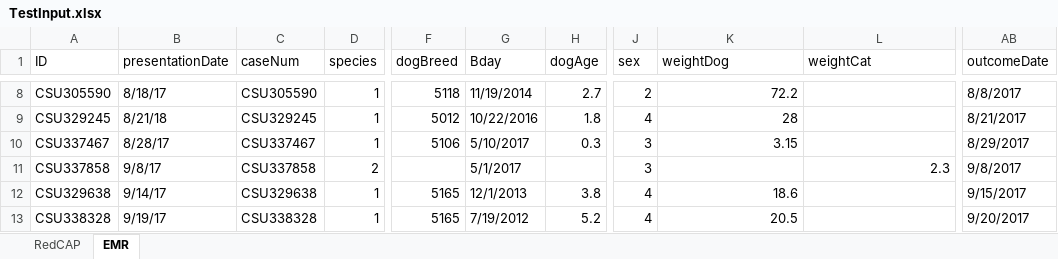
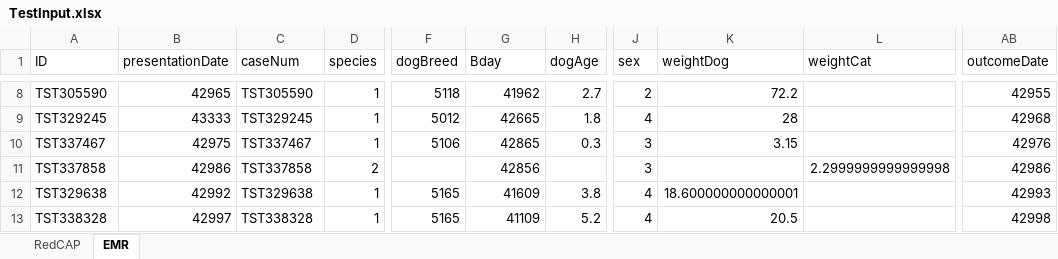
Before and after one commit to cvmbsOne/VetQualPub, an Excel workbook: Current Build/Input/TestInput.xlsx, sheet EMR, drawn as a sheet; only a part is shown, gaps mark what is left out; values as stored, in another font and other column widths than the file's, no cell formats; the diff covers the shown part only; the diff names each change by its address in the sheet, - before the commit and + after, or states it on an @@ line.

```diff
--- a/Current Build/Input/TestInput.xlsx (sheet EMR)
+++ b/Current Build/Input/TestInput.xlsx (sheet EMR)
-A8 (ID): CSU305590
+A8 (ID): TST305590
-B8 (presentationDate): 8/18/17
+B8 (presentationDate): 42965
-C8 (caseNum): CSU305590
+C8 (caseNum): TST305590
-G8 (Bday): 11/19/2014
+G8 (Bday): 41962
-AB8 (outcomeDate): 8/8/2017
+AB8 (outcomeDate): 42955
-A9 (ID): CSU329245
+A9 (ID): TST329245
-B9 (presentationDate): 8/21/18
+B9 (presentationDate): 43333
-C9 (caseNum): CSU329245
+C9 (caseNum): TST329245
-G9 (Bday): 10/22/2016
+G9 (Bday): 42665
-AB9 (outcomeDate): 8/21/2017
+AB9 (outcomeDate): 42968
-A10 (ID): CSU337467
+A10 (ID): TST337467
-B10 (presentationDate): 8/28/17
+B10 (presentationDate): 42975
-C10 (caseNum): CSU337467
+C10 (caseNum): TST337467
-G10 (Bday): 5/10/2017
+G10 (Bday): 42865
-AB10 (outcomeDate): 8/29/2017
+AB10 (outcomeDate): 42976
-A11 (ID): CSU337858
+A11 (ID): TST337858
-B11 (presentationDate): 9/8/17
+B11 (presentationDate): 42986
-C11 (caseNum): CSU337858
+C11 (caseNum): TST337858
-G11 (Bday): 5/1/2017
+G11 (Bday): 42856
-L11 (weightCat): 2.3
+L11 (weightCat): 2.2999999999999998
-AB11 (outcomeDate): 9/8/2017
+AB11 (outcomeDate): 42986
-A12 (ID): CSU329638
+A12 (ID): TST329638
-B12 (presentationDate): 9/14/17
+B12 (presentationDate): 42992
-C12 (caseNum): CSU329638
+C12 (caseNum): TST329638
-G12 (Bday): 12/1/2013
+G12 (Bday): 41609
-K12 (weightDog): 18.6
+K12 (weightDog): 18.600000000000001
-AB12 (outcomeDate): 9/15/2017
+AB12 (outcomeDate): 42993
-A13 (ID): CSU338328
+A13 (ID): TST338328
-B13 (presentationDate): 9/19/17
+B13 (presentationDate): 42997
-C13 (caseNum): CSU338328
+C13 (caseNum): TST338328
-G13 (Bday): 7/19/2012
+G13 (Bday): 41109
-AB13 (outcomeDate): 9/20/2017
+AB13 (outcomeDate): 42998
```
Also changed, not shown: 290 edited cells elsewhere in this sheet, sheet RedCAP, cell formats, 2 other files.
